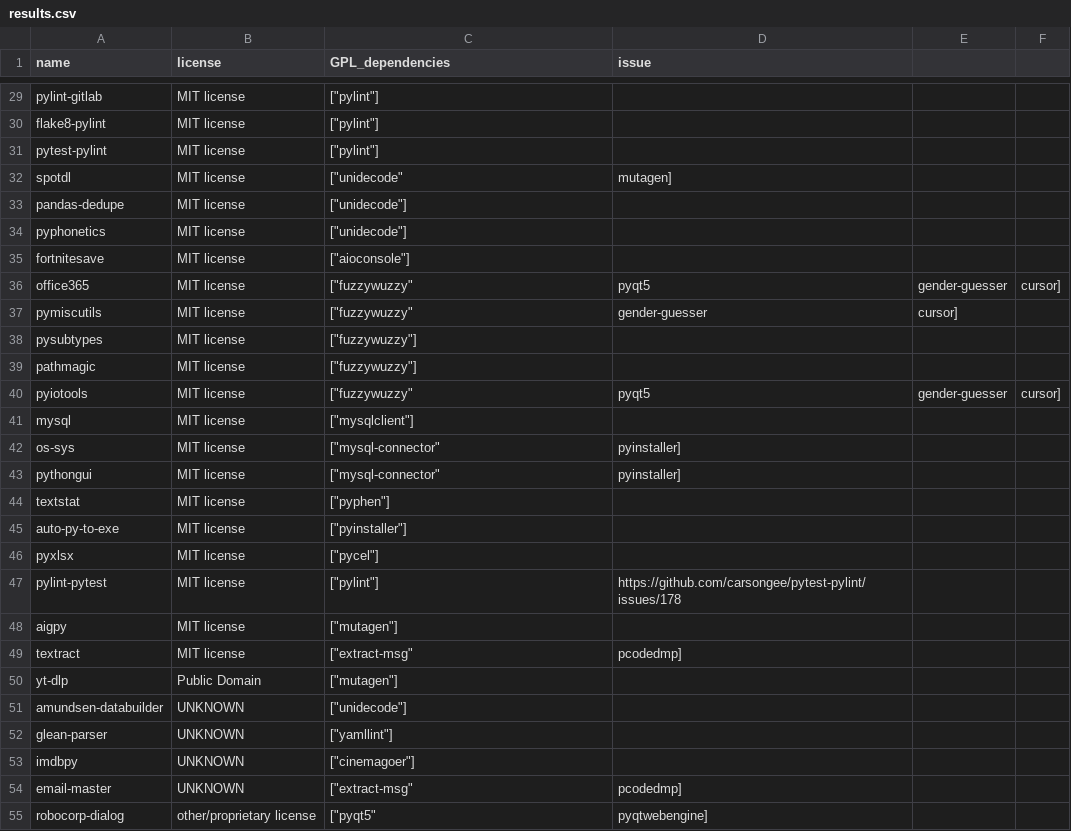
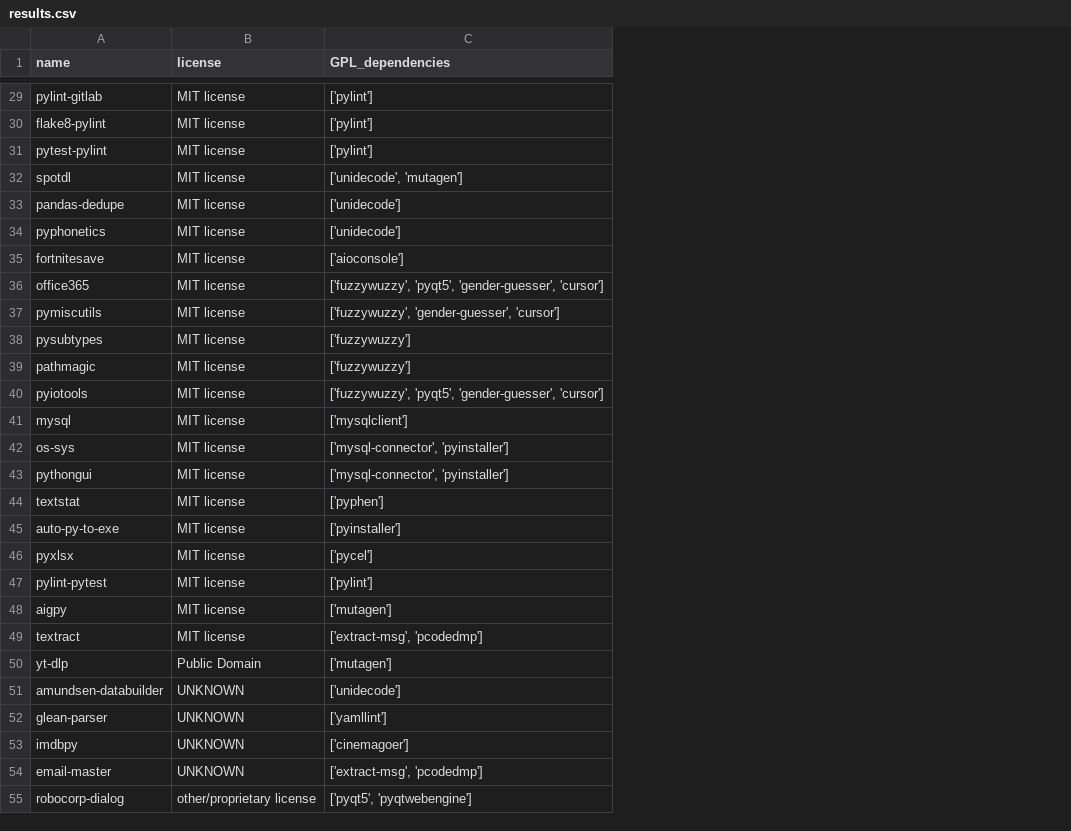
Before and after one commit to wagenrace/python_dep_graph, a CSV file: analysis/results.csv, drawn as a sheet; only a part is shown, gaps mark what is left out; the diff covers the shown part only; the diff names each change by its address in the sheet, - before the commit and + after, or states it on an @@ line.

```diff
--- a/analysis/results.csv
+++ b/analysis/results.csv
-column D (issue), rows 32-55: mutagen] |  |  |  | pyqt5 | gender-guesser |  |  | pyqt5 |  | pyinstaller] | pyinstaller] |  |  |  | https://github.com/carsongee/pytest-pylint/issues/178 |  | pcodedmp] |  |  |  |  | pcodedmp] | pyqtwebengine]
-column E, rows 36-40: gender-guesser | cursor] |  |  | gender-guesser
-column F, rows 36-40: cursor] |  |  |  | cursor]
-C29:C31 (GPL_dependencies): ["pylint"]
+C29:C31 (GPL_dependencies): ['pylint']
-C32 (GPL_dependencies): ["unidecode"
+C32 (GPL_dependencies): ['unidecode', 'mutagen']
-C33:C34 (GPL_dependencies): ["unidecode"]
+C33:C34 (GPL_dependencies): ['unidecode']
-C35 (GPL_dependencies): ["aioconsole"]
+C35 (GPL_dependencies): ['aioconsole']
-C36 (GPL_dependencies): ["fuzzywuzzy"
+C36 (GPL_dependencies): ['fuzzywuzzy', 'pyqt5', 'gender-guesser', 'cursor']
-C37 (GPL_dependencies): ["fuzzywuzzy"
+C37 (GPL_dependencies): ['fuzzywuzzy', 'gender-guesser', 'cursor']
-C38:C39 (GPL_dependencies): ["fuzzywuzzy"]
+C38:C39 (GPL_dependencies): ['fuzzywuzzy']
-C40 (GPL_dependencies): ["fuzzywuzzy"
+C40 (GPL_dependencies): ['fuzzywuzzy', 'pyqt5', 'gender-guesser', 'cursor']
-C41 (GPL_dependencies): ["mysqlclient"]
+C41 (GPL_dependencies): ['mysqlclient']
-C42:C43 (GPL_dependencies): ["mysql-connector"
+C42:C43 (GPL_dependencies): ['mysql-connector', 'pyinstaller']
-C44 (GPL_dependencies): ["pyphen"]
+C44 (GPL_dependencies): ['pyphen']
-C45 (GPL_dependencies): ["pyinstaller"]
+C45 (GPL_dependencies): ['pyinstaller']
-C46 (GPL_dependencies): ["pycel"]
+C46 (GPL_dependencies): ['pycel']
-C47 (GPL_dependencies): ["pylint"]
+C47 (GPL_dependencies): ['pylint']
-C48 (GPL_dependencies): ["mutagen"]
+C48 (GPL_dependencies): ['mutagen']
-C49 (GPL_dependencies): ["extract-msg"
+C49 (GPL_dependencies): ['extract-msg', 'pcodedmp']
-C50 (GPL_dependencies): ["mutagen"]
+C50 (GPL_dependencies): ['mutagen']
-C51 (GPL_dependencies): ["unidecode"]
+C51 (GPL_dependencies): ['unidecode']
-C52 (GPL_dependencies): ["yamllint"]
+C52 (GPL_dependencies): ['yamllint']
-C53 (GPL_dependencies): ["cinemagoer"]
+C53 (GPL_dependencies): ['cinemagoer']
-C54 (GPL_dependencies): ["extract-msg"
+C54 (GPL_dependencies): ['extract-msg', 'pcodedmp']
-C55 (GPL_dependencies): ["pyqt5"
+C55 (GPL_dependencies): ['pyqt5', 'pyqtwebengine']
```
Also changed, not shown: 27 edited cells elsewhere in this file, 1 other file.
